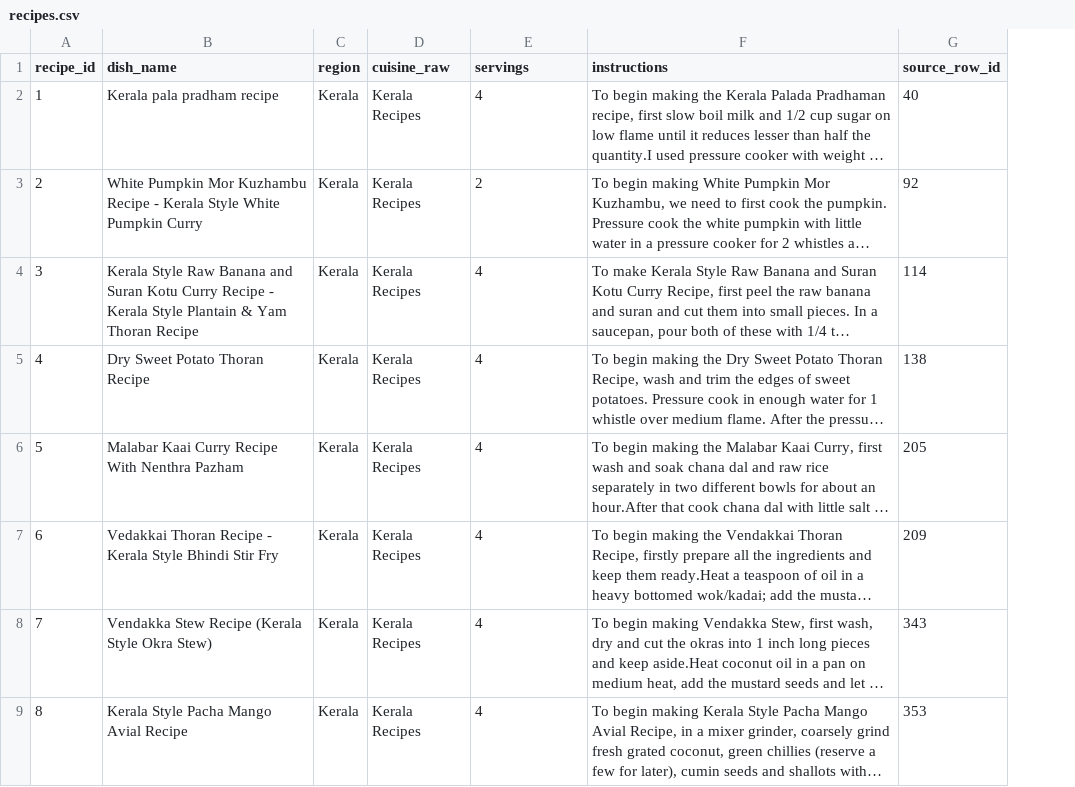
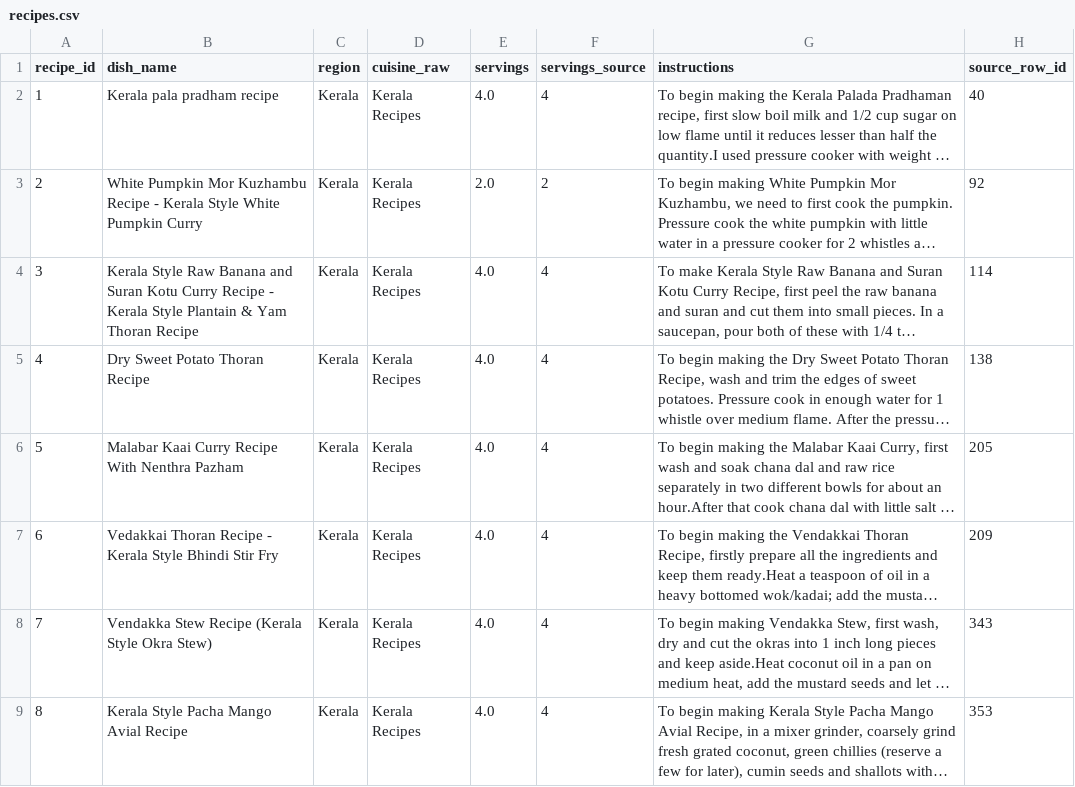
Before and after one commit to samahesh56/MalabarDB, a CSV file: data/final/recipes.csv, drawn as a sheet; only a part is shown; long unchanged cells end in …; addresses are those after the commit; the diff names each change by its address in the sheet, - before the commit and + after, or states it on an @@ line.

Commit message:
Serving Size Fixes
resolved serving errors

```diff
--- a/data/final/recipes.csv
+++ b/data/final/recipes.csv
+column E (servings), rows 2-9: 4.0 | 2.0 | 4.0 | 4.0 | 4.0 | 4.0 | 4.0 | 4.0
-F1: servings
+F1: servings_source
```
Also changed, not shown: 7 other files.
